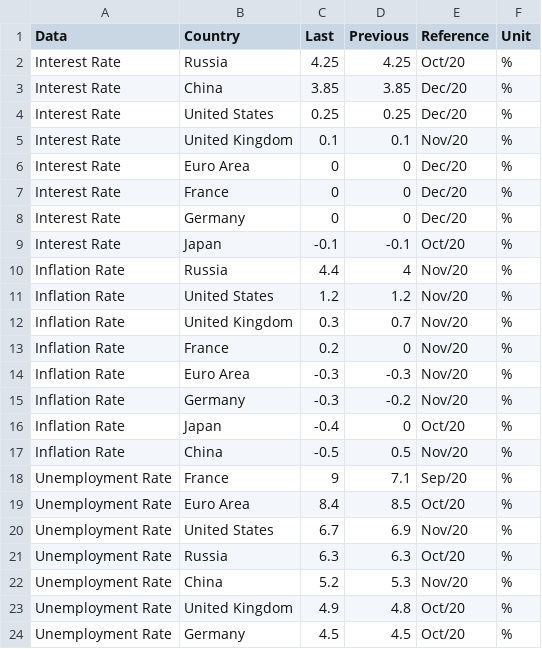
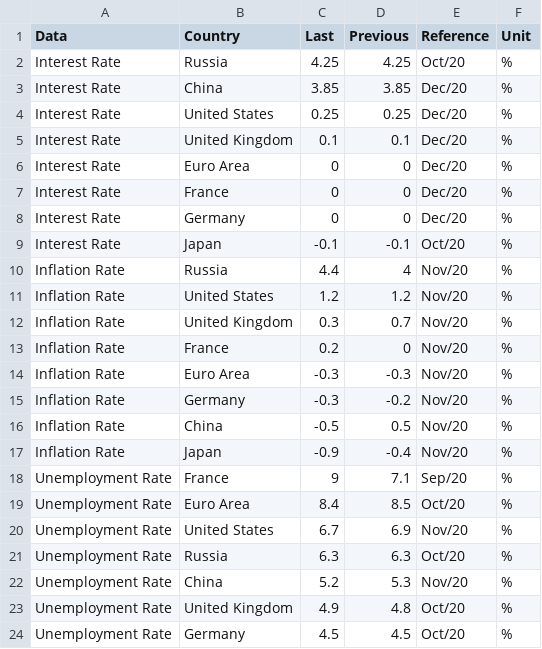
Before and after one commit to wideGenesis/upsilon_one, a CSV file: results/img_out/economic_data.csv, drawn as a sheet; only a part is shown.

```diff
--- a/results/img_out/economic_data.csv
+++ b/results/img_out/economic_data.csv
@@ -4,3 +4,3 @@ Interest Rate,China,3.85,3.85,Dec/20,%
 Interest Rate,United States,0.25,0.25,Dec/20,%
-Interest Rate,United Kingdom,0.1,0.1,Nov/20,%
+Interest Rate,United Kingdom,0.1,0.1,Dec/20,%
 Interest Rate,Euro Area,0,0,Dec/20,%
@@ -15,4 +15,4 @@ Inflation Rate,Euro Area,-0.3,-0.3,Nov/20,%
 Inflation Rate,Germany,-0.3,-0.2,Nov/20,%
-Inflation Rate,Japan,-0.4,0,Oct/20,%
 Inflation Rate,China,-0.5,0.5,Nov/20,%
+Inflation Rate,Japan,-0.9,-0.4,Nov/20,%
 Unemployment Rate,France,9,7.1,Sep/20,%
```
Also changed, not shown: results/img_out/treasury_curve.csv, 17 other files.
